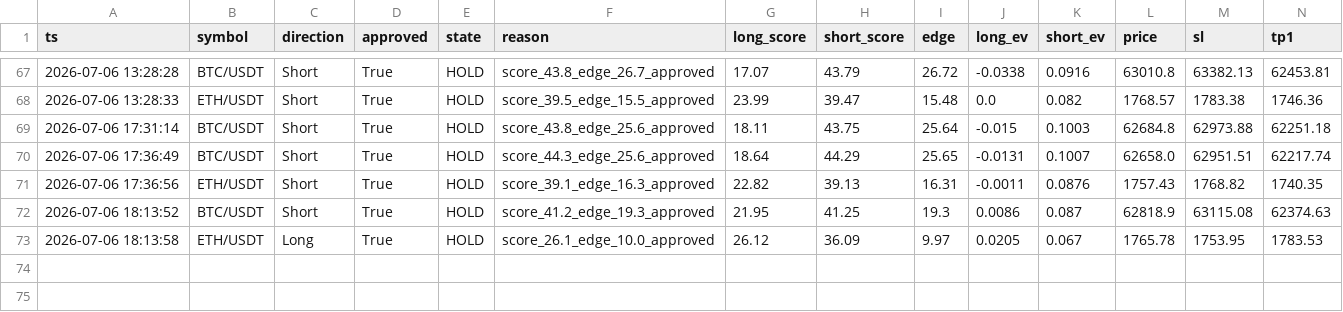
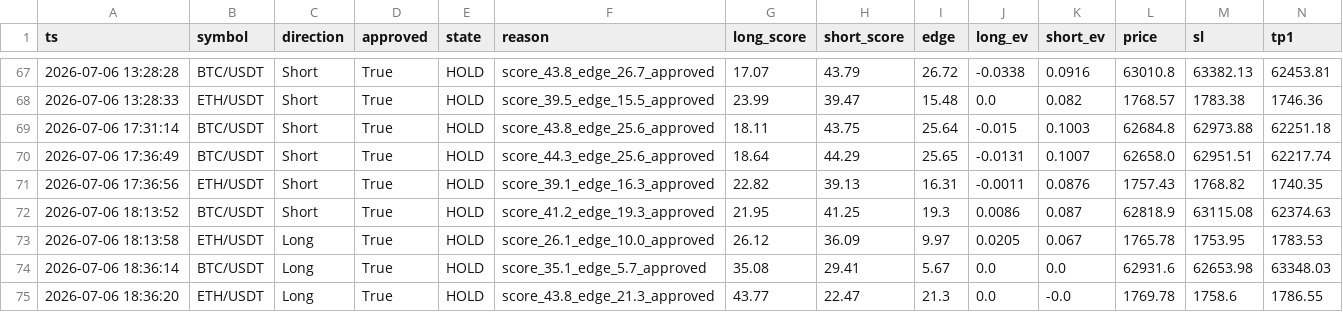
Before and after one commit to xiaopianzi5217-bot/smc-quant-bot, a CSV file: logs/signal_diary.csv, drawn as a sheet; only a part is shown, gaps mark what is left out; rows hold the shown columns only; the diff names each change by its address in the sheet, - before the commit and + after, or states it on an @@ line.

```diff
--- a/logs/signal_diary.csv
+++ b/logs/signal_diary.csv
+row 74: 2026-07-06 18:36:14 | BTC/USDT | Long | True | HOLD | score_35.1_edge_5.7_approved | 35.08 | 29.41 | 5.67 | 0.0 | 0.0 | 62931.6 | 62653.98 | 63348.03
+row 75: 2026-07-06 18:36:20 | ETH/USDT | Long | True | HOLD | score_43.8_edge_21.3_approved | 43.77 | 22.47 | 21.3 | 0.0 | -0.0 | 1769.78 | 1758.6 | 1786.55
```
Also changed, not shown: data/features/trades_features.csv, logs/push_diary.csv, 5 other files.
